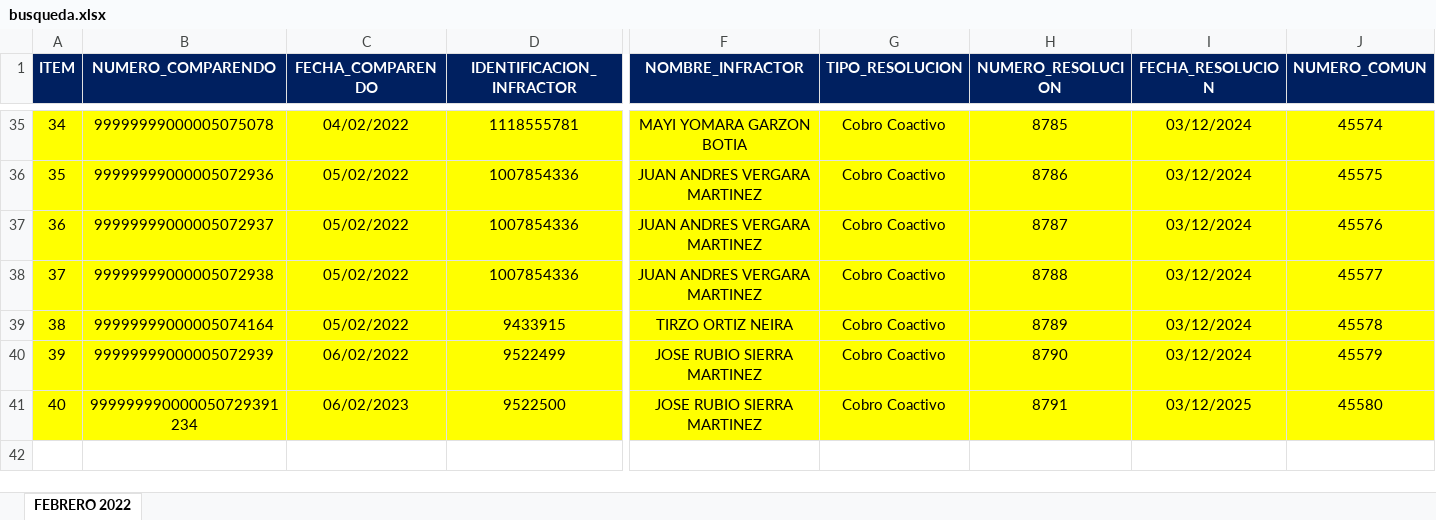
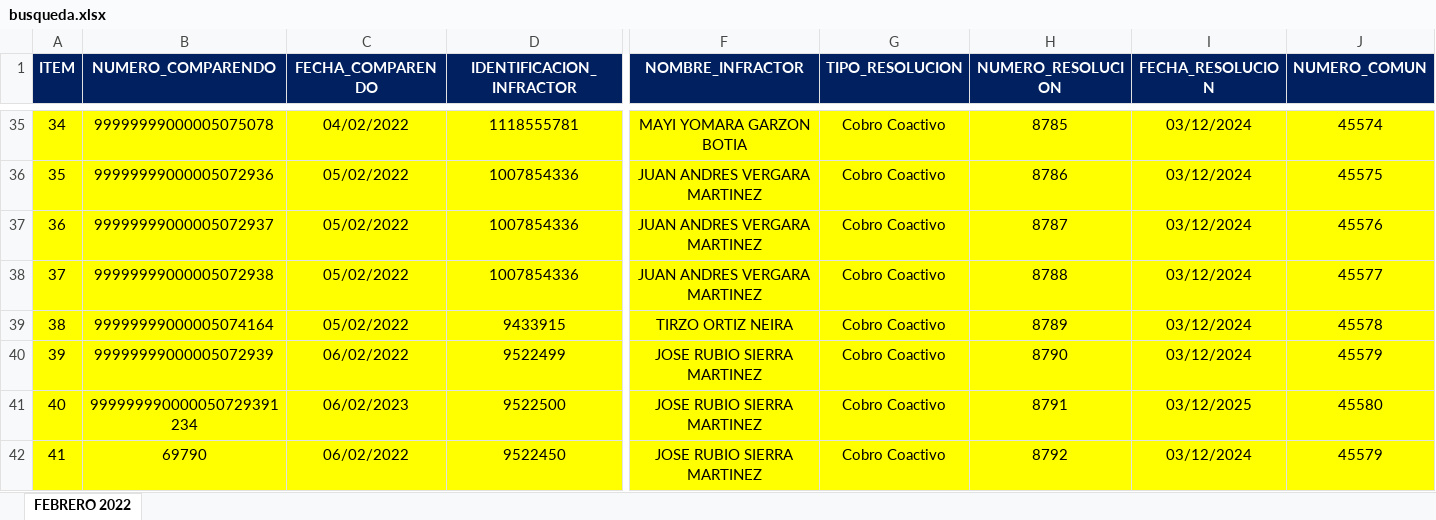
Before and after one commit to davidperez03/archivos_planos, an Excel workbook: busqueda.xlsx, sheet FEBRERO 2022, drawn as a sheet; only a part is shown, gaps mark what is left out; values as stored, in another font and other column widths than the file's, no borders; rows hold the shown columns only; the diff names each change by its address in the sheet, - before the commit and + after, or states it on an @@ line.

```diff
--- a/busqueda.xlsx (sheet FEBRERO 2022)
+++ b/busqueda.xlsx (sheet FEBRERO 2022)
+row 42: 41 | 69790 | 06/02/2022 | 9522450 | JOSE RUBIO SIERRA MARTINEZ | Cobro Coactivo | 8792 | 03/12/2024 | 45579
```
Also changed, not shown: 1 other file.
